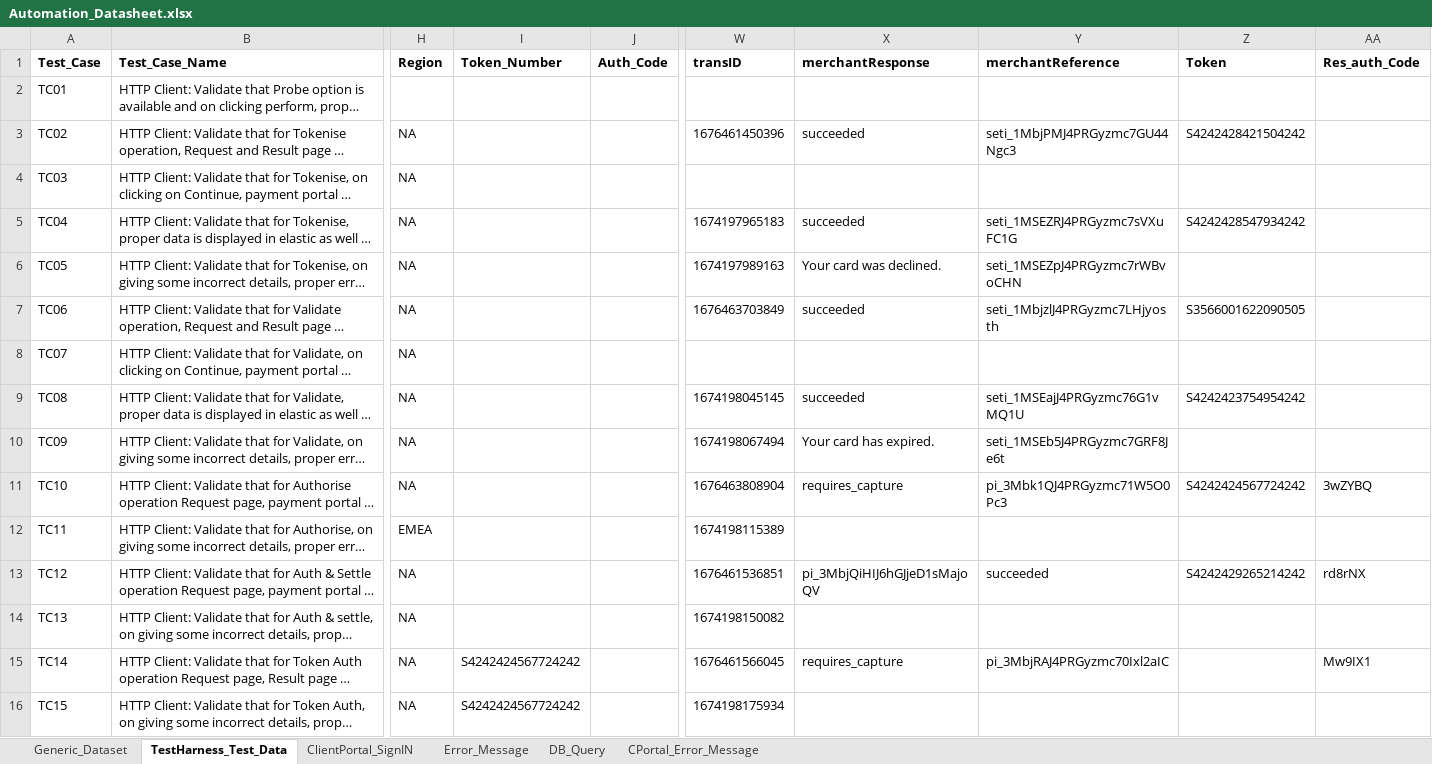
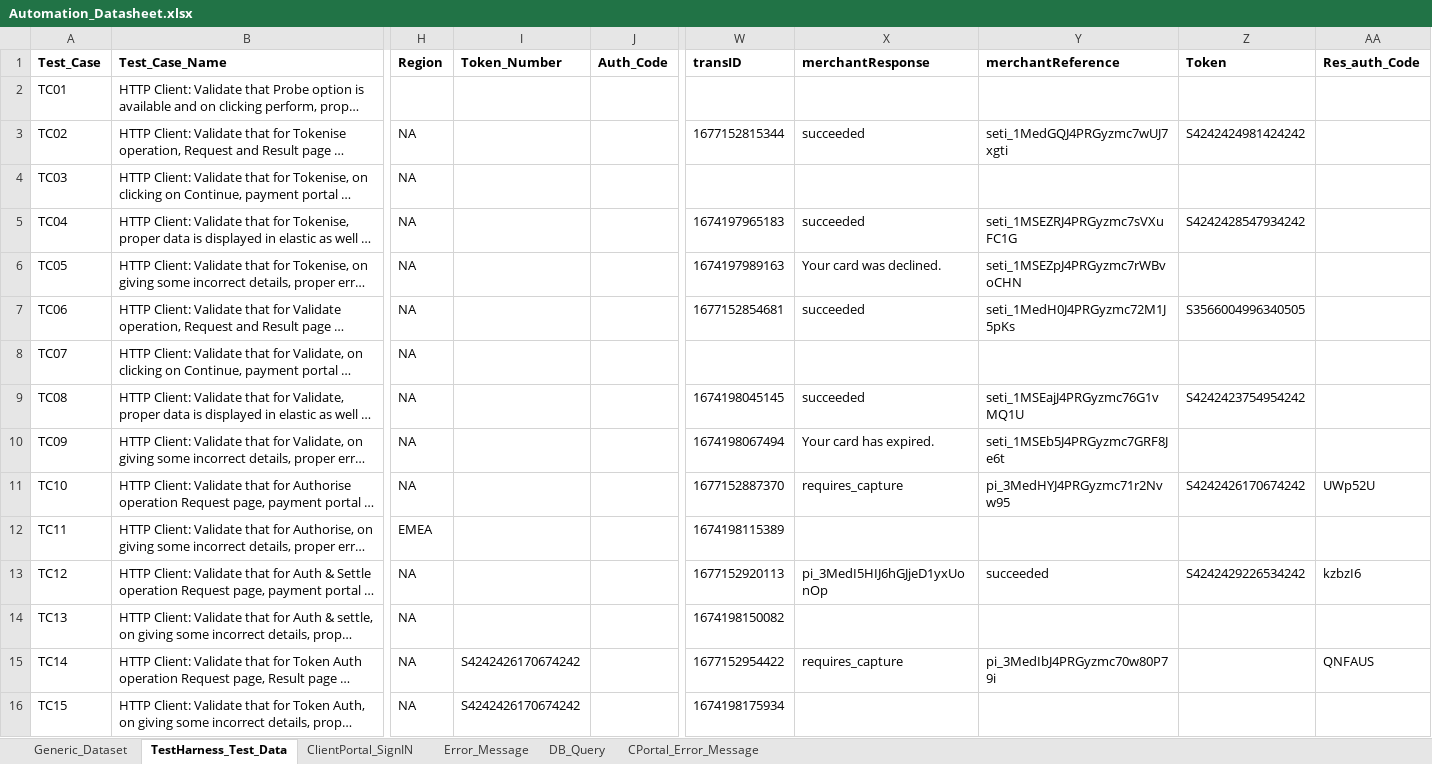
Before and after one commit to gsaha99/Ecommerce_QA, an Excel workbook: Test Data/Automation_Datasheet.xlsx, sheet TestHarness_Test_Data, drawn as a sheet; only a part is shown, gaps mark what is left out; long unchanged cells end in …; values as stored, in another font and other column widths than the file's, no borders; the diff covers the shown part only; the diff names each change by its address in the sheet, - before the commit and + after, or states it on an @@ line.

```diff
--- a/Test Data/Automation_Datasheet.xlsx (sheet TestHarness_Test_Data)
+++ b/Test Data/Automation_Datasheet.xlsx (sheet TestHarness_Test_Data)
-W3 (transID): 1676461450396
+W3 (transID): 1677152815344
-Y3 (merchantReference): seti_1MbjPMJ4PRGyzmc7GU44Ngc3
+Y3 (merchantReference): seti_1MedGQJ4PRGyzmc7wUJ7xgti
-Z3 (Token): S4242428421504242
+Z3 (Token): S4242424981424242
-W7 (transID): 1676463703849
+W7 (transID): 1677152854681
-Y7 (merchantReference): seti_1MbjzlJ4PRGyzmc7LHjyosth
+Y7 (merchantReference): seti_1MedH0J4PRGyzmc72M1J5pKs
-Z7 (Token): S3566001622090505
+Z7 (Token): S3566004996340505
-W11 (transID): 1676463808904
+W11 (transID): 1677152887370
-Y11 (merchantReference): pi_3Mbk1QJ4PRGyzmc71W5O0Pc3
+Y11 (merchantReference): pi_3MedHYJ4PRGyzmc71r2Nvw95
-Z11 (Token): S4242424567724242
+Z11 (Token): S4242426170674242
-AA11 (Res_auth_Code): 3wZYBQ
+AA11 (Res_auth_Code): UWp52U
-W13 (transID): 1676461536851
+W13 (transID): 1677152920113
-X13 (merchantResponse): pi_3MbjQiHIJ6hGJjeD1sMajoQV
+X13 (merchantResponse): pi_3MedI5HIJ6hGJjeD1yxUonOp
-Z13 (Token): S4242429265214242
+Z13 (Token): S4242429226534242
-AA13 (Res_auth_Code): rd8rNX
+AA13 (Res_auth_Code): kzbzI6
-I15:I16 (Token_Number): S4242424567724242
+I15:I16 (Token_Number): S4242426170674242
-W15 (transID): 1676461566045
+W15 (transID): 1677152954422
-Y15 (merchantReference): pi_3MbjRAJ4PRGyzmc70Ixl2aIC
+Y15 (merchantReference): pi_3MedIbJ4PRGyzmc70w80P79i
-AA15 (Res_auth_Code): Mw9IX1
+AA15 (Res_auth_Code): QNFAUS
```
Also changed, not shown: 29 edited cells elsewhere in this sheet, sheet CPortal_Error_Message, sheet Generic_Dataset, 20 other files.
